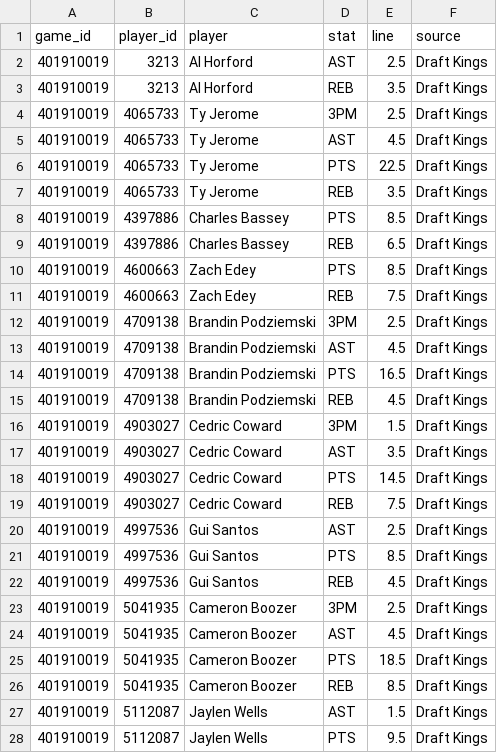
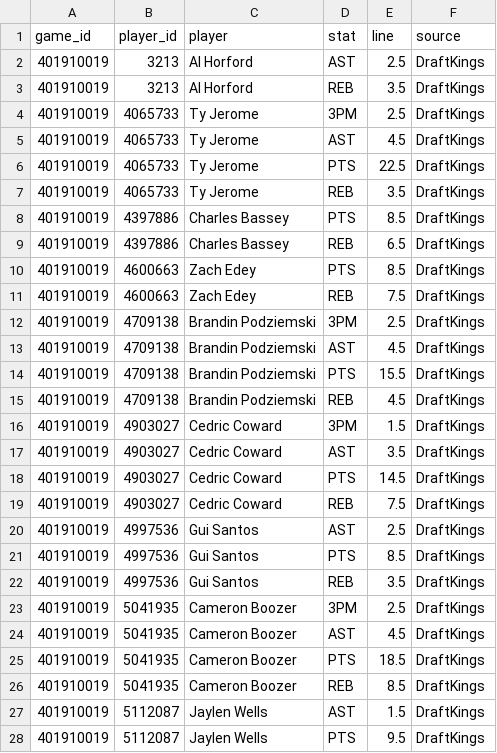
Before and after one commit to mason7park-debug/NBAprojections, a CSV file: data/props/2026-11-19.csv, drawn as a sheet; only a part is shown; the diff covers the shown part only.

```diff
--- a/data/props/2026-11-19.csv
+++ b/data/props/2026-11-19.csv
@@ -1,28 +1,28 @@
 game_id,player_id,player,stat,line,source
-401910019,3213,Al Horford,AST,2.5,Draft Kings
-401910019,3213,Al Horford,REB,3.5,Draft Kings
-401910019,4065733,Ty Jerome,3PM,2.5,Draft Kings
-401910019,4065733,Ty Jerome,AST,4.5,Draft Kings
-401910019,4065733,Ty Jerome,PTS,22.5,Draft Kings
-401910019,4065733,Ty Jerome,REB,3.5,Draft Kings
-401910019,4397886,Charles Bassey,PTS,8.5,Draft Kings
-401910019,4397886,Charles Bassey,REB,6.5,Draft Kings
-401910019,4600663,Zach Edey,PTS,8.5,Draft Kings
-401910019,4600663,Zach Edey,REB,7.5,Draft Kings
-401910019,4709138,Brandin Podziemski,3PM,2.5,Draft Kings
-401910019,4709138,Brandin Podziemski,AST,4.5,Draft Kings
-401910019,4709138,Brandin Podziemski,PTS,16.5,Draft Kings
-401910019,4709138,Brandin Podziemski,REB,4.5,Draft Kings
-401910019,4903027,Cedric Coward,3PM,1.5,Draft Kings
-401910019,4903027,Cedric Coward,AST,3.5,Draft Kings
-401910019,4903027,Cedric Coward,PTS,14.5,Draft Kings
-401910019,4903027,Cedric Coward,REB,7.5,Draft Kings
-401910019,4997536,Gui Santos,AST,2.5,Draft Kings
-401910019,4997536,Gui Santos,PTS,8.5,Draft Kings
-401910019,4997536,Gui Santos,REB,4.5,Draft Kings
-401910019,5041935,Cameron Boozer,3PM,2.5,Draft Kings
-401910019,5041935,Cameron Boozer,AST,4.5,Draft Kings
-401910019,5041935,Cameron Boozer,PTS,18.5,Draft Kings
-401910019,5041935,Cameron Boozer,REB,8.5,Draft Kings
-401910019,5112087,Jaylen Wells,AST,1.5,Draft Kings
-401910019,5112087,Jaylen Wells,PTS,9.5,Draft Kings
+401910019,3213,Al Horford,AST,2.5,DraftKings
+401910019,3213,Al Horford,REB,3.5,DraftKings
+401910019,4065733,Ty Jerome,3PM,2.5,DraftKings
+401910019,4065733,Ty Jerome,AST,4.5,DraftKings
+401910019,4065733,Ty Jerome,PTS,22.5,DraftKings
+401910019,4065733,Ty Jerome,REB,3.5,DraftKings
+401910019,4397886,Charles Bassey,PTS,8.5,DraftKings
+401910019,4397886,Charles Bassey,REB,6.5,DraftKings
+401910019,4600663,Zach Edey,PTS,8.5,DraftKings
+401910019,4600663,Zach Edey,REB,7.5,DraftKings
+401910019,4709138,Brandin Podziemski,3PM,2.5,DraftKings
+401910019,4709138,Brandin Podziemski,AST,4.5,DraftKings
+401910019,4709138,Brandin Podziemski,PTS,15.5,DraftKings
+401910019,4709138,Brandin Podziemski,REB,4.5,DraftKings
+401910019,4903027,Cedric Coward,3PM,1.5,DraftKings
+401910019,4903027,Cedric Coward,AST,3.5,DraftKings
+401910019,4903027,Cedric Coward,PTS,14.5,DraftKings
+401910019,4903027,Cedric Coward,REB,7.5,DraftKings
+401910019,4997536,Gui Santos,AST,2.5,DraftKings
+401910019,4997536,Gui Santos,PTS,8.5,DraftKings
+401910019,4997536,Gui Santos,REB,3.5,DraftKings
+401910019,5041935,Cameron Boozer,3PM,2.5,DraftKings
+401910019,5041935,Cameron Boozer,AST,4.5,DraftKings
+401910019,5041935,Cameron Boozer,PTS,18.5,DraftKings
+401910019,5041935,Cameron Boozer,REB,8.5,DraftKings
+401910019,5112087,Jaylen Wells,AST,1.5,DraftKings
+401910019,5112087,Jaylen Wells,PTS,9.5,DraftKings
```
Also changed, not shown: 145 edited cells elsewhere in this file, data/boxscores/2026-11-18.csv, data/gamepreds/2026-11-19.csv, 5 other files.
